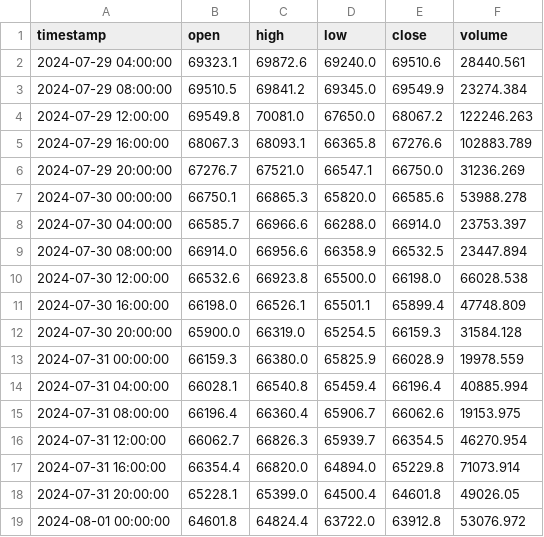
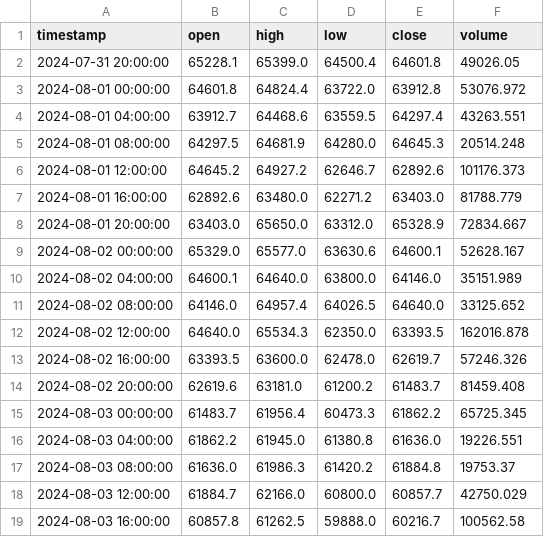
Before and after one commit to Chiquitolina/trading-assistant, a CSV file: data/chart_cache/BTCUSDT_4h.csv, drawn as a sheet; only a part is shown; the shorter side is filled out with more unchanged rows; removed rows and columns are numbered as before the commit, all else as after; the diff covers the shown part only; the diff names each change by its address in the sheet, - before the commit and + after, or states it on an @@ line.

```diff
--- a/data/chart_cache/BTCUSDT_4h.csv
+++ b/data/chart_cache/BTCUSDT_4h.csv
-row 2: 2024-07-29 04:00:00 | 69323.1 | 69872.6 | 69240.0 | 69510.6 | 28440.561
-row 3: 2024-07-29 08:00:00 | 69510.5 | 69841.2 | 69345.0 | 69549.9 | 23274.384
-row 4: 2024-07-29 12:00:00 | 69549.8 | 70081.0 | 67650.0 | 68067.2 | 122246.263
-row 5: 2024-07-29 16:00:00 | 68067.3 | 68093.1 | 66365.8 | 67276.6 | 102883.789
-row 6: 2024-07-29 20:00:00 | 67276.7 | 67521.0 | 66547.1 | 66750.0 | 31236.269
-row 7: 2024-07-30 00:00:00 | 66750.1 | 66865.3 | 65820.0 | 66585.6 | 53988.278
-row 8: 2024-07-30 04:00:00 | 66585.7 | 66966.6 | 66288.0 | 66914.0 | 23753.397
-row 9: 2024-07-30 08:00:00 | 66914.0 | 66956.6 | 66358.9 | 66532.5 | 23447.894
-row 10: 2024-07-30 12:00:00 | 66532.6 | 66923.8 | 65500.0 | 66198.0 | 66028.538
-row 11: 2024-07-30 16:00:00 | 66198.0 | 66526.1 | 65501.1 | 65899.4 | 47748.809
-row 12: 2024-07-30 20:00:00 | 65900.0 | 66319.0 | 65254.5 | 66159.3 | 31584.128
-row 13: 2024-07-31 00:00:00 | 66159.3 | 66380.0 | 65825.9 | 66028.9 | 19978.559
-row 14: 2024-07-31 04:00:00 | 66028.1 | 66540.8 | 65459.4 | 66196.4 | 40885.994
-row 15: 2024-07-31 08:00:00 | 66196.4 | 66360.4 | 65906.7 | 66062.6 | 19153.975
-row 16: 2024-07-31 12:00:00 | 66062.7 | 66826.3 | 65939.7 | 66354.5 | 46270.954
-row 17: 2024-07-31 16:00:00 | 66354.4 | 66820.0 | 64894.0 | 65229.8 | 71073.914
```
Also changed, not shown: 16 added rows and 4 edited cells elsewhere in this file, data/chart_cache/BTCUSDT_1d.csv, data/chart_cache/BTCUSDT_1h.csv, 30 other files.
